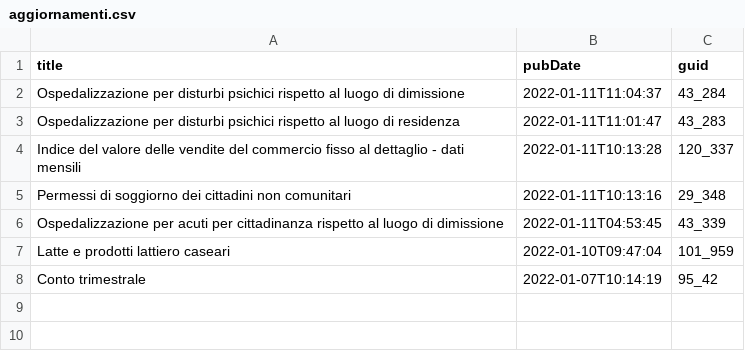
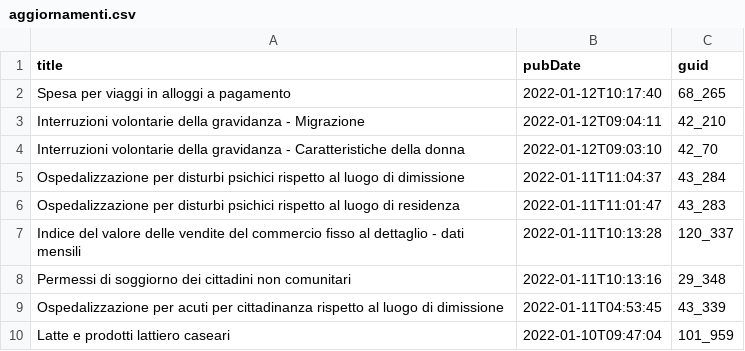
Before and after one commit to ondata/guida-api-istat, a CSV file: risorse/aggiornamenti.csv, drawn as a sheet.

```diff
--- a/risorse/aggiornamenti.csv
+++ b/risorse/aggiornamenti.csv
@@ -1,2 +1,5 @@
 title,pubDate,guid
+Spesa per viaggi in alloggi a pagamento,2022-01-12T10:17:40,68_265
+Interruzioni volontarie della gravidanza - Migrazione,2022-01-12T09:04:11,42_210
+Interruzioni volontarie della gravidanza - Caratteristiche della donna,2022-01-12T09:03:10,42_70
 Ospedalizzazione per disturbi psichici rispetto al luogo di dimissione,2022-01-11T11:04:37,43_284
@@ -7,2 +10 @@ Ospedalizzazione per acuti per cittadinanza rispetto al luogo di dimissione,2022
 Latte e prodotti lattiero caseari,2022-01-10T09:47:04,101_959
-Conto trimestrale,2022-01-07T10:14:19,95_42
```
Also changed, not shown: 1 other file.
